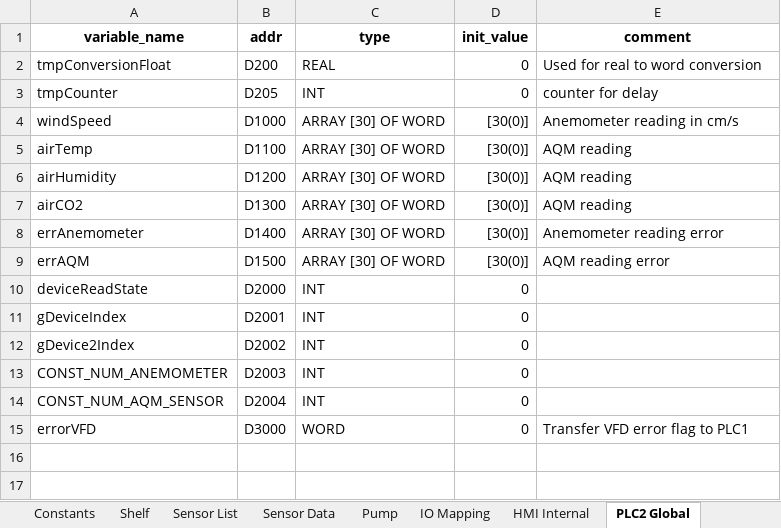
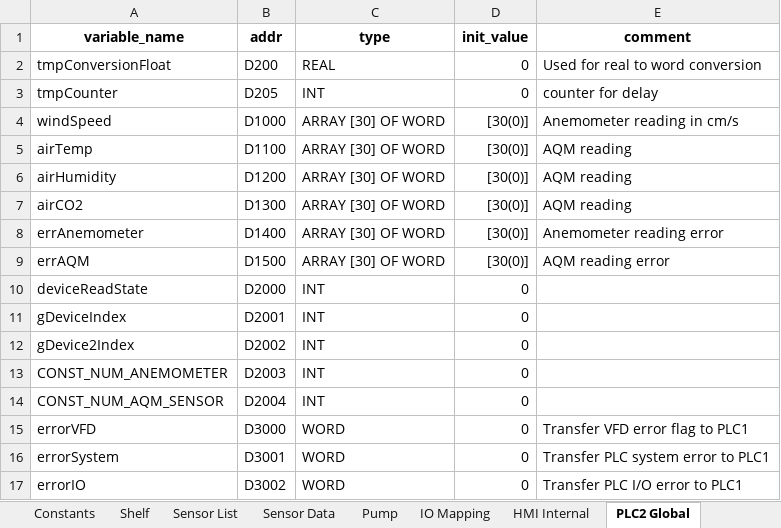
Before and after one commit to T2HOPETECHNIK/Ellemento, an Excel workbook: rack_control/global_variable_template.xlsx, sheet PLC2 Global, drawn as a sheet; values as stored, in another font and other column widths than the file's, no borders; the diff names each change by its address in the sheet, - before the commit and + after, or states it on an @@ line.

Commit message:
Fix AQM sensor reading in HMI. Added new check for PLC2. Added transfer warning.

```diff
--- a/rack_control/global_variable_template.xlsx (sheet PLC2 Global)
+++ b/rack_control/global_variable_template.xlsx (sheet PLC2 Global)
+row 16: errorSystem | D3001 | WORD | 0 | Transfer PLC system error to PLC1
+row 17: errorIO | D3002 | WORD | 0 | Transfer PLC I/O error to PLC1
```
Also changed, not shown: sheet IO Mapping, sheet Constants, 6 other files.
